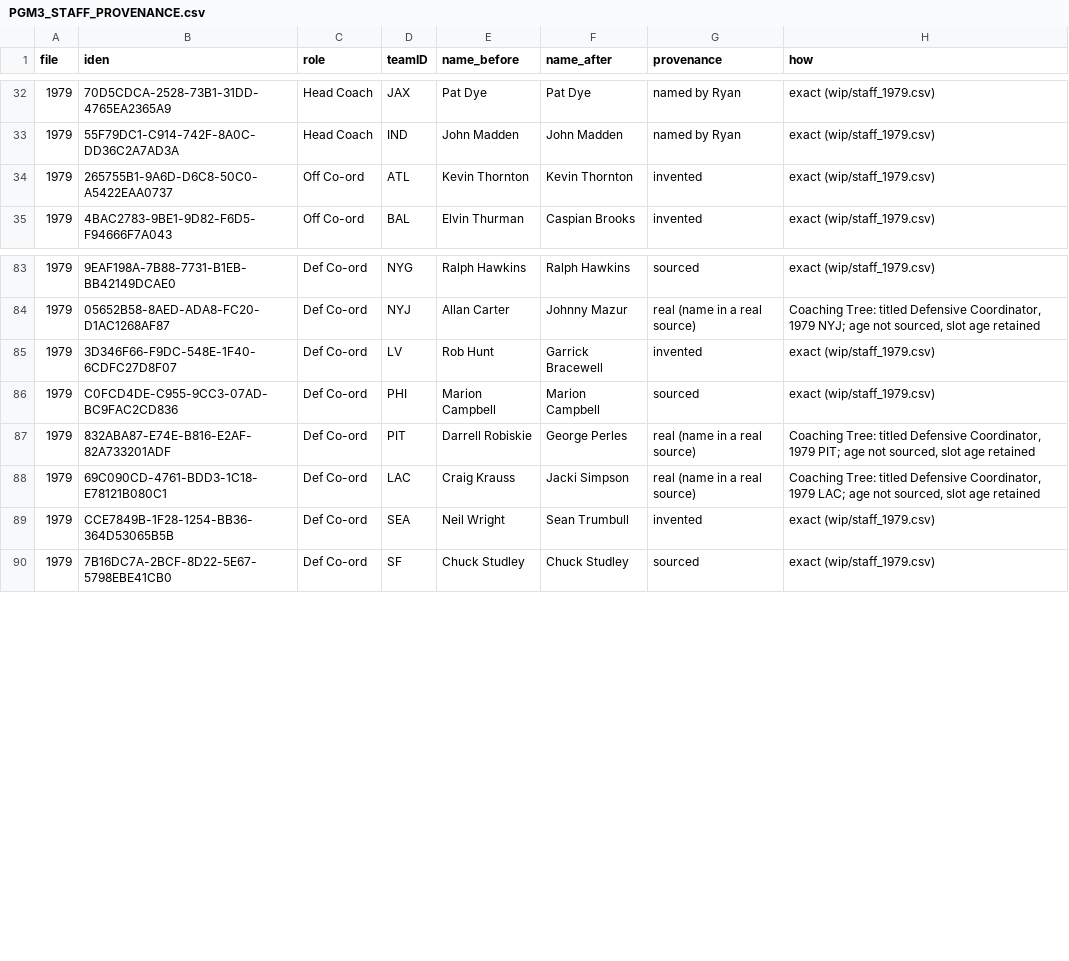
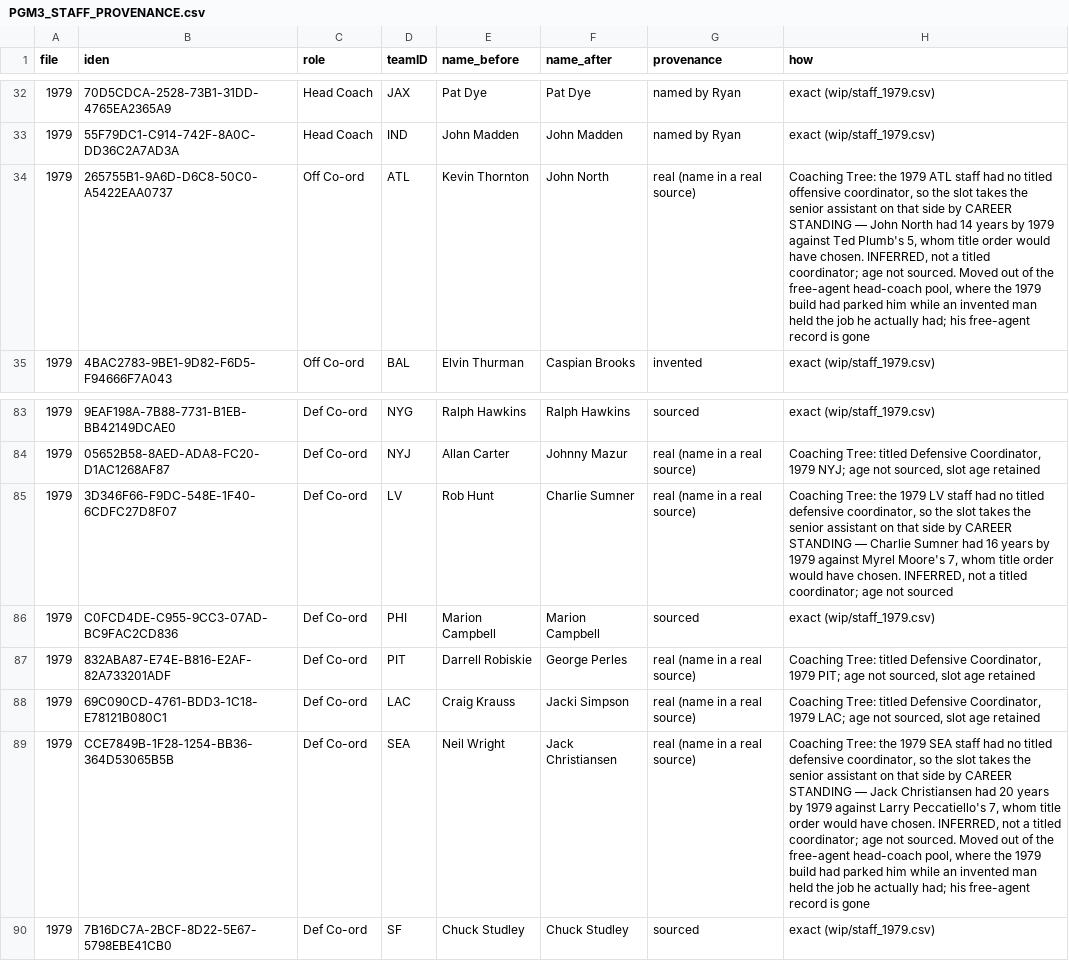
Before and after one commit to trbletrble1/pocketgm-rosters, a CSV file: reference/PGM3_STAFF_PROVENANCE.csv, drawn as a sheet; only a part is shown, gaps mark what is left out; the diff covers the shown part only.

```diff
--- a/reference/PGM3_STAFF_PROVENANCE.csv
+++ b/reference/PGM3_STAFF_PROVENANCE.csv
@@ -33,3 +33,3 @@ file,iden,role,teamID,name_before,name_after,provenance,how
 1979,55F79DC1-C914-742F-8A0C-DD36C2A7AD3A,Head Coach,IND,John Madden,John Madden,named by Ryan,exact (wip/staff_1979.csv)
-1979,265755B1-9A6D-D6C8-50C0-A5422EAA0737,Off Co-ord,ATL,Kevin Thornton,Kevin Thornton,invented,exact (wip/staff_1979.csv)
+1979,265755B1-9A6D-D6C8-50C0-A5422EAA0737,Off Co-ord,ATL,Kevin Thornton,John North,real (name in a real source),"Coaching Tree: the 1979 ATL staff had no titled offensive coordinator, so the slot takes the senior assistant on that side by CAREER STANDING — John North had 14 years by 1979 against Ted Plumb's 5, whom title order would have chosen. INFERRED, not a titled coordinator; age not sourced. Moved out of the free-agent head-coach pool, where the 1979 build had parked him while an invented man held the job he actually had; his free-agent record is gone"
 1979,4BAC2783-9BE1-9D82-F6D5-F94666F7A043,Off Co-ord,BAL,Elvin Thurman,Caspian Brooks,invented,exact (wip/staff_1979.csv)
@@ -84,3 +84,3 @@ file,iden,role,teamID,name_before,name_after,provenance,how
 1979,05652B58-8AED-ADA8-FC20-D1AC1268AF87,Def Co-ord,NYJ,Allan Carter,Johnny Mazur,real (name in a real source),"Coaching Tree: titled Defensive Coordinator, 1979 NYJ; age not sourced, slot age retained"
-1979,3D346F66-F9DC-548E-1F40-6CDFC27D8F07,Def Co-ord,LV,Rob Hunt,Garrick Bracewell,invented,exact (wip/staff_1979.csv)
+1979,3D346F66-F9DC-548E-1F40-6CDFC27D8F07,Def Co-ord,LV,Rob Hunt,Charlie Sumner,real (name in a real source),"Coaching Tree: the 1979 LV staff had no titled defensive coordinator, so the slot takes the senior assistant on that side by CAREER STANDING — Charlie Sumner had 16 years by 1979 against Myrel Moore's 7, whom title order would have chosen. INFERRED, not a titled coordinator; age not sourced"
 1979,C0FCD4DE-C955-9CC3-07AD-BC9FAC2CD836,Def Co-ord,PHI,Marion Campbell,Marion Campbell,sourced,exact (wip/staff_1979.csv)
@@ -88,3 +88,3 @@ file,iden,role,teamID,name_before,name_after,provenance,how
 1979,69C090CD-4761-BDD3-1C18-E78121B080C1,Def Co-ord,LAC,Craig Krauss,Jacki Simpson,real (name in a real source),"Coaching Tree: titled Defensive Coordinator, 1979 LAC; age not sourced, slot age retained"
-1979,CCE7849B-1F28-1254-BB36-364D53065B5B,Def Co-ord,SEA,Neil Wright,Sean Trumbull,invented,exact (wip/staff_1979.csv)
+1979,CCE7849B-1F28-1254-BB36-364D53065B5B,Def Co-ord,SEA,Neil Wright,Jack Christiansen,real (name in a real source),"Coaching Tree: the 1979 SEA staff had no titled defensive coordinator, so the slot takes the senior assistant on that side by CAREER STANDING — Jack Christiansen had 20 years by 1979 against Larry Peccatiello's 7, whom title order would have chosen. INFERRED, not a titled coordinator; age not sourced. Moved out of the free-agent head-coach pool, where the 1979 build had parked him while an invented man held the job he actually had; his free-agent record is gone"
 1979,7B16DC7A-2BCF-8D22-5E67-5798EBE41CB0,Def Co-ord,SF,Chuck Studley,Chuck Studley,sourced,exact (wip/staff_1979.csv)
```
Also changed, not shown: 3 removed rows and 18 edited cells elsewhere in this file, 4 other files.
